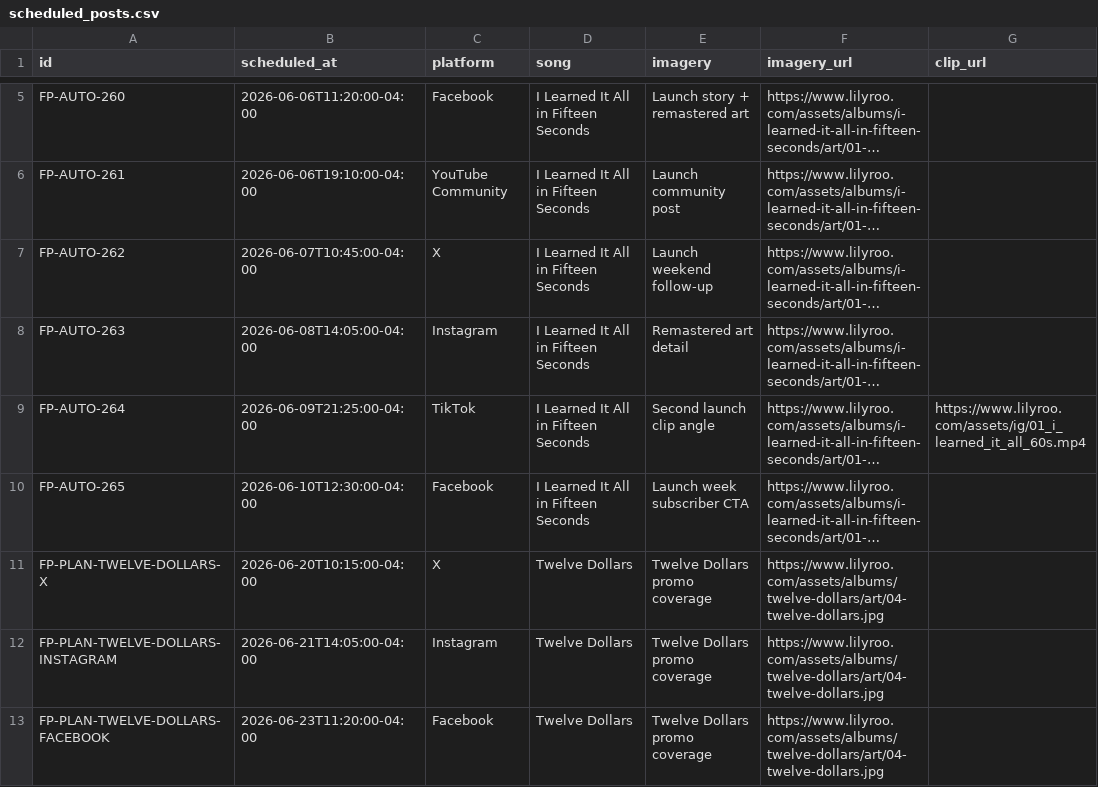
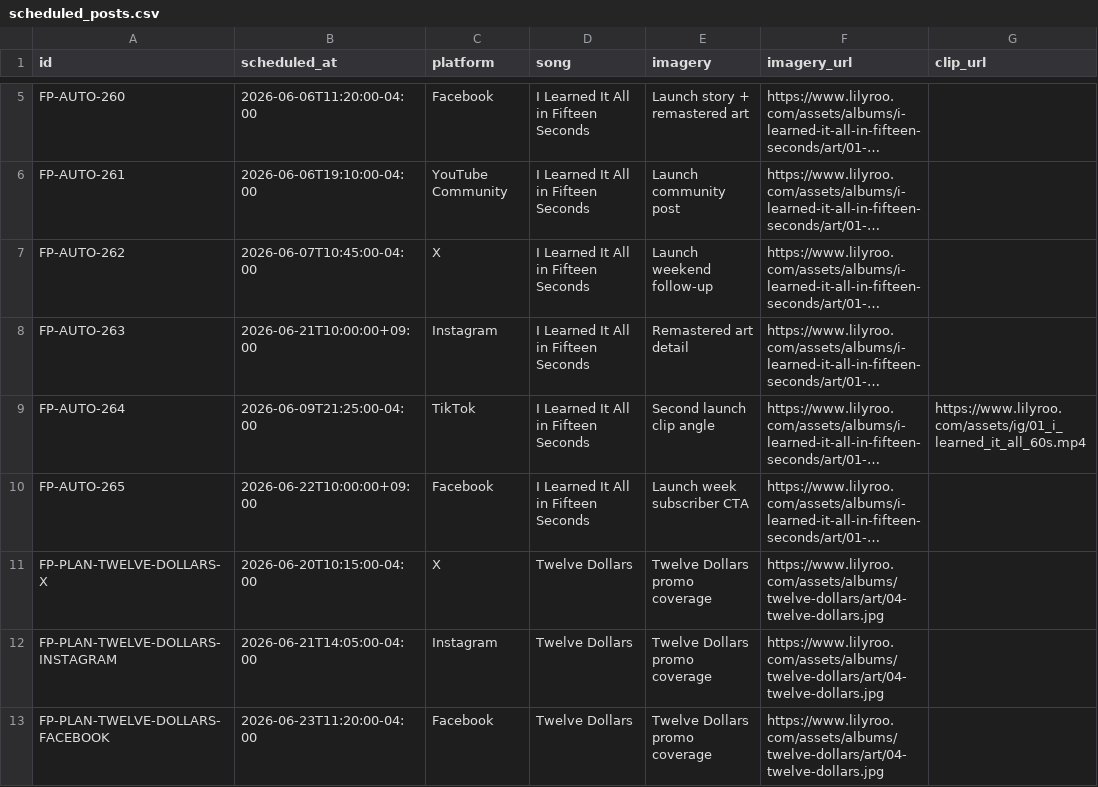
Before and after one commit to lilyrooartist/lilyrooartist.github.io, a CSV file: data/scheduled_posts.csv, drawn as a sheet; only a part is shown, gaps mark what is left out; long unchanged cells end in …; the diff names each change by its address in the sheet, - before the commit and + after, or states it on an @@ line.

Commit message:
Reschedule executable backlog posts

```diff
--- a/data/scheduled_posts.csv
+++ b/data/scheduled_posts.csv
-B8 (scheduled_at): 2026-06-08T14:05:00-04:00
+B8 (scheduled_at): 2026-06-21T10:00:00+09:00
-B10 (scheduled_at): 2026-06-10T12:30:00-04:00
+B10 (scheduled_at): 2026-06-22T10:00:00+09:00
```
Also changed, not shown: 34 other files.
